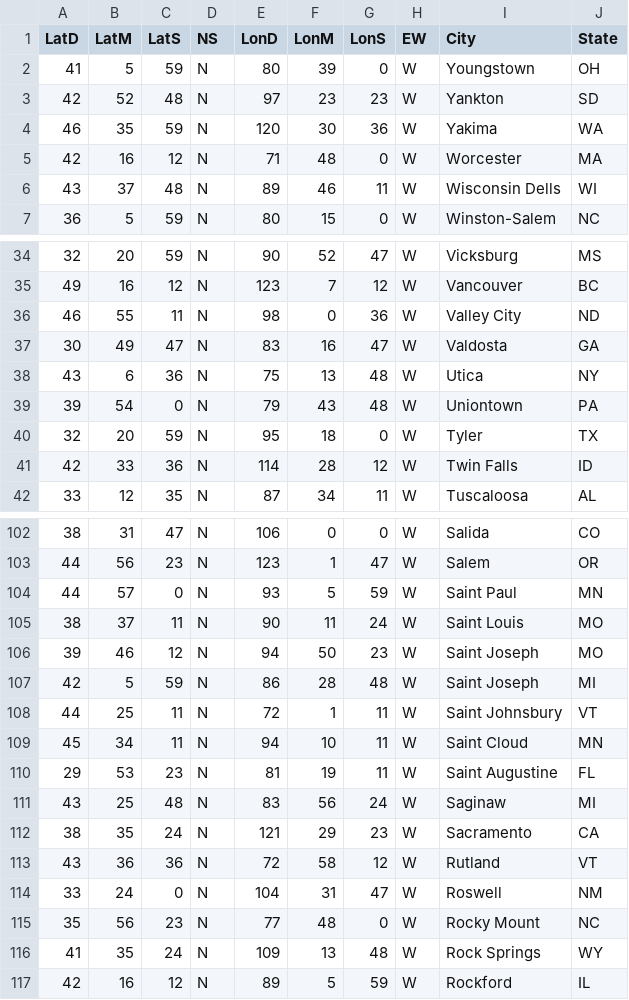
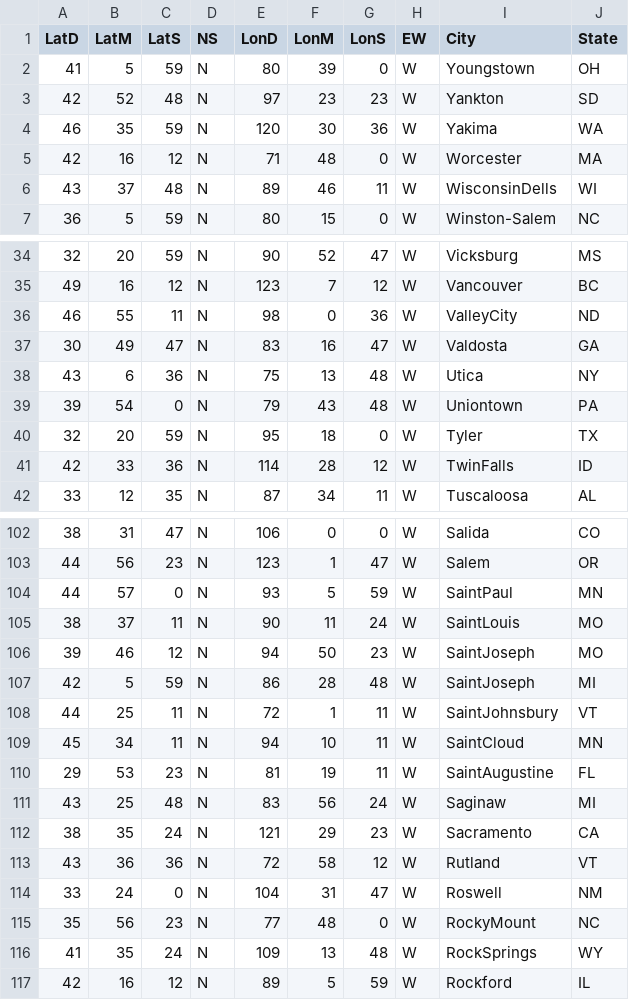
Before and after one commit to CLOUDLAB-URV/dataplug, a CSV file: sample_data/cities.csv, drawn as a sheet; only a part is shown, gaps mark what is left out; the diff covers the shown part only.

```diff
--- a/sample_data/cities.csv
+++ b/sample_data/cities.csv
@@ -6 +6 @@ LatD, LatM, LatS, NS, LonD, LonM, LonS, EW, City, State
-   43,   37,   48, N,     89,   46,   11, W, Wisconsin Dells, WI
+43,37,48,N,89,46,11,W,WisconsinDells,WI
@@ -36 +36 @@ LatD, LatM, LatS, NS, LonD, LonM, LonS, EW, City, State
-   46,   55,   11, N,     98,    0,   36, W, Valley City, ND
+46,55,11,N,98,0,36,W,ValleyCity,ND
@@ -41 +41 @@ LatD, LatM, LatS, NS, LonD, LonM, LonS, EW, City, State
-   42,   33,   36, N,    114,   28,   12, W, Twin Falls, ID
+42,33,36,N,114,28,12,W,TwinFalls,ID
@@ -104,7 +104,7 @@ LatD, LatM, LatS, NS, LonD, LonM, LonS, EW, City, State
-   44,   57,    0, N,     93,    5,   59, W, Saint Paul, MN
-   38,   37,   11, N,     90,   11,   24, W, Saint Louis, MO
-   39,   46,   12, N,     94,   50,   23, W, Saint Joseph, MO
-   42,    5,   59, N,     86,   28,   48, W, Saint Joseph, MI
-   44,   25,   11, N,     72,    1,   11, W, Saint Johnsbury, VT
-   45,   34,   11, N,     94,   10,   11, W, Saint Cloud, MN
-   29,   53,   23, N,     81,   19,   11, W, Saint Augustine, FL
+44,57,0,N,93,5,59,W,SaintPaul,MN
+38,37,11,N,90,11,24,W,SaintLouis,MO
+39,46,12,N,94,50,23,W,SaintJoseph,MO
+42,5,59,N,86,28,48,W,SaintJoseph,MI
+44,25,11,N,72,1,11,W,SaintJohnsbury,VT
+45,34,11,N,94,10,11,W,SaintCloud,MN
+29,53,23,N,81,19,11,W,SaintAugustine,FL
@@ -115,2 +115,2 @@ LatD, LatM, LatS, NS, LonD, LonM, LonS, EW, City, State
-   35,   56,   23, N,     77,   48,    0, W, Rocky Mount, NC
-   41,   35,   24, N,    109,   13,   48, W, Rock Springs, WY
+35,56,23,N,77,48,0,W,RockyMount,NC
+41,35,24,N,109,13,48,W,RockSprings,WY
```
Also changed, not shown: 22 edited cells elsewhere in this file, 7 other files.
